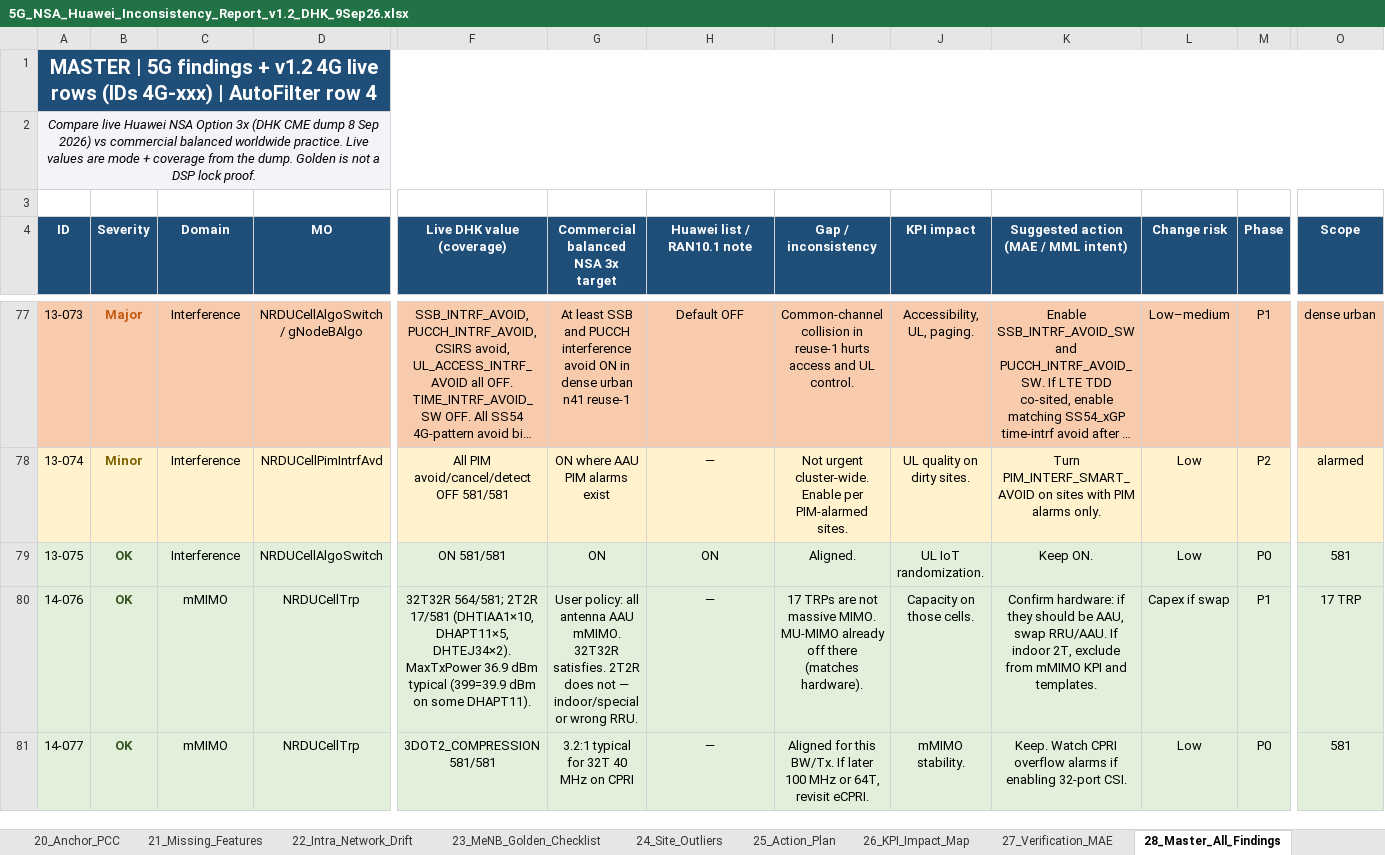
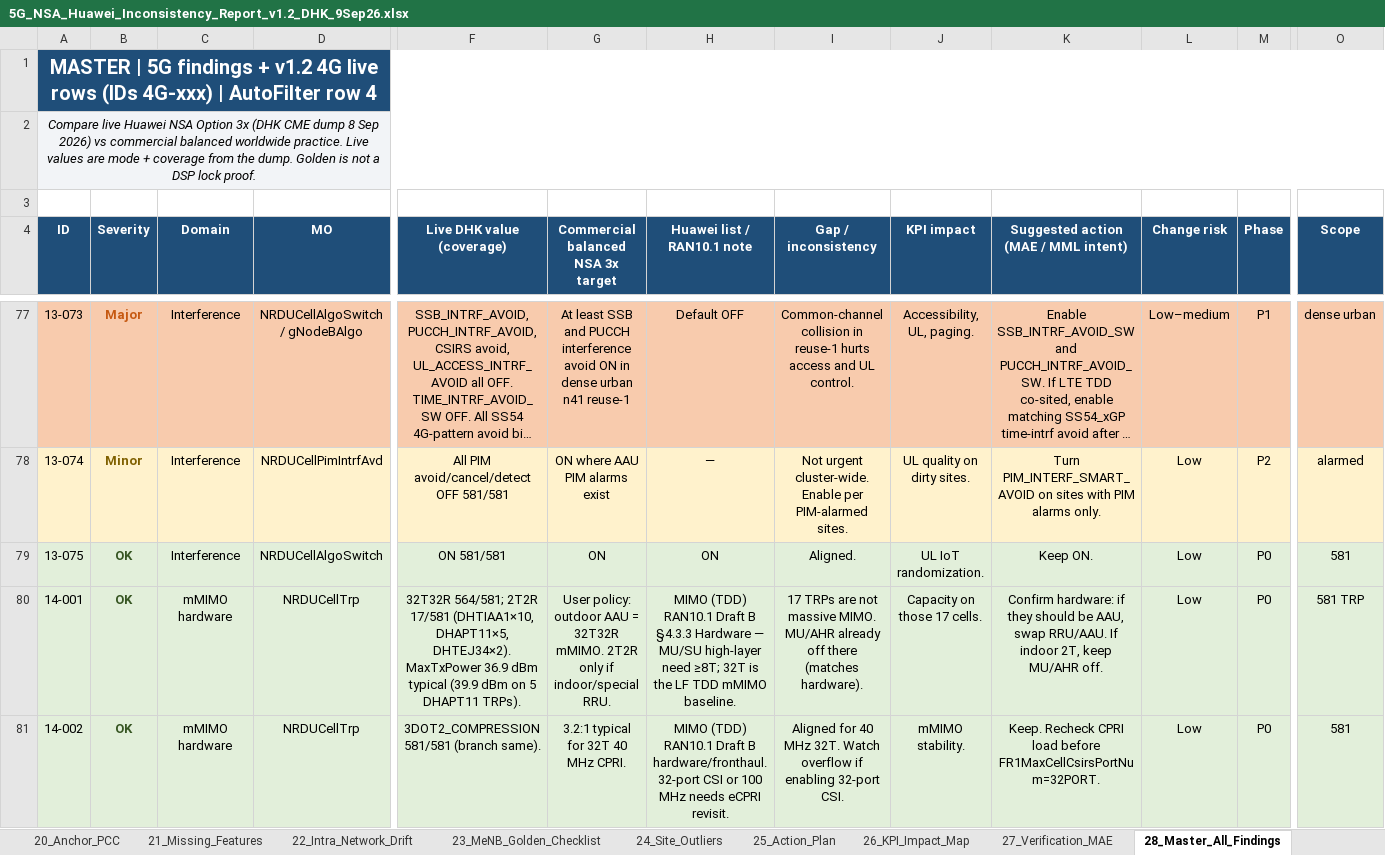
Before and after one commit to miles4482/5G-RAN-BASIC-TO-ADVANCE_OPTIMIZATION, an Excel workbook: 5G_NSA_Huawei_Inconsistency_Report_v1.2_DHK_9Sep26.xlsx, sheet 28_Master_All_Findings, drawn as a sheet; only a part is shown, gaps mark what is left out; long unchanged cells end in …; values as stored, in another font and other column widths than the file's, no borders; the diff covers the shown part only; the diff names each change by its address in the sheet, - before the commit and + after, or states it on an @@ line.

```diff
--- a/5G_NSA_Huawei_Inconsistency_Report_v1.2_DHK_9Sep26.xlsx (sheet 28_Master_All_Findings)
+++ b/5G_NSA_Huawei_Inconsistency_Report_v1.2_DHK_9Sep26.xlsx (sheet 28_Master_All_Findings)
-A80 (ID): 14-076
+A80 (ID): 14-001
-C80:C81 (Domain): mMIMO
+C80:C81 (Domain): mMIMO hardware
-F80 (Live DHK value (coverage)): …dBm typical (399=39.9 dBm on some DHAPT11).
+F80 (Live DHK value (coverage)): …dBm typical (39.9 dBm on 5 DHAPT11 TRPs).
-G80: User policy: all antenna AAU mMIMO. 32T32R satisfies. 2T2R does not — indoor/special or wrong RRU.
+G80: User policy: outdoor AAU = 32T32R mMIMO. 2T2R only if indoor/special RRU.
-H80 (Huawei list / RAN10.1 note): —
+H80 (Huawei list / RAN10.1 note): MIMO (TDD) RAN10.1 Draft B §4.3.3 Hardware — MU/SU high-layer need ≥8T; 32T is the LF TDD mMIMO baseline.
-I80 (Gap / inconsistency): …massive MIMO. MU-MIMO already off…
+I80 (Gap / inconsistency): …massive MIMO. MU/AHR already off…
-J80 (KPI impact): Capacity on those cells.
+J80 (KPI impact): Capacity on those 17 cells.
-K80: …indoor 2T, exclude from mMIMO KPI and templates.
+K80: …indoor 2T, keep MU/AHR off.
-L80 (Change risk): Capex if swap
+L80 (Change risk): Low
-M80 (Phase): P1
+M80 (Phase): P0
-O80 (Scope): 17 TRP
+O80 (Scope): 581 TRP
-A81 (ID): 14-077
+A81 (ID): 14-002
-F81 (Live DHK value (coverage)): 3DOT2_COMPRESSION 581/581
+F81 (Live DHK value (coverage)): 3DOT2_COMPRESSION 581/581 (branch same).
-G81: 3.2:1 typical for 32T 40 MHz on CPRI
+G81: 3.2:1 typical for 32T 40 MHz CPRI.
-H81 (Huawei list / RAN10.1 note): —
+H81 (Huawei list / RAN10.1 note): MIMO (TDD) RAN10.1 Draft B hardware/fronthaul. 32-port CSI or 100 MHz needs eCPRI revisit.
-I81 (Gap / inconsistency): Aligned for this BW/Tx. If later 100 MHz or 64T, revisit eCPRI.
+I81 (Gap / inconsistency): Aligned for 40 MHz 32T. Watch overflow if enabling 32-port CSI.
-K81: Keep. Watch CPRI overflow alarms if enabling 32-port CSI.
+K81: Keep. Recheck CPRI load before FR1MaxCellCsirsPortNum=32PORT.
```
Also changed, not shown: 47 added rows, 1 removed row, 90 edited cells and cell formats elsewhere in this sheet, sheet 14_Massive_MIMO, sheet 15_Beamforming, sheet 21_Missing_Features, sheet 02_Executive_Summary, sheet 01_How_To_Read, sheet 25_Action_Plan, 1 more sheet.
